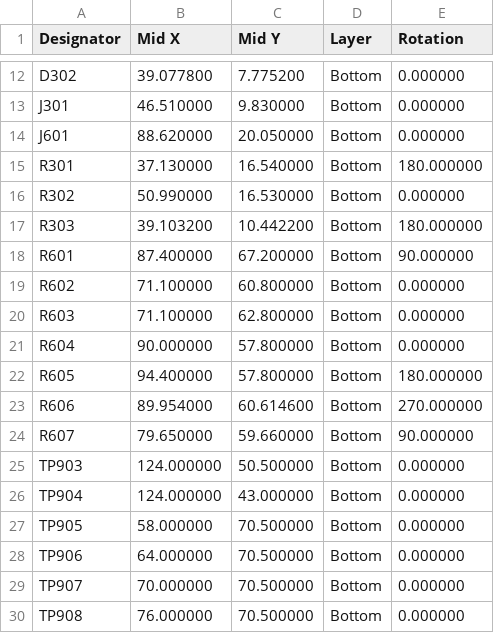
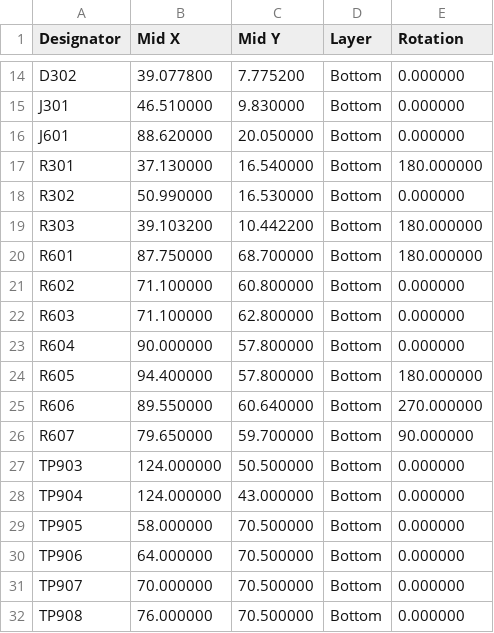
Before and after one commit to lightningspore/shieldsigner-dev, a CSV file: variants/lcd-module-2.8/manufacturing/cpl-jlcpcb.csv, drawn as a sheet; only a part is shown, gaps mark what is left out; the diff covers the shown part only.

```diff
--- a/variants/lcd-module-2.8/manufacturing/cpl-jlcpcb.csv
+++ b/variants/lcd-module-2.8/manufacturing/cpl-jlcpcb.csv
@@ -17,3 +19,3 @@ R302,50.990000,16.530000,Bottom,0.000000
 R303,39.103200,10.442200,Bottom,180.000000
-R601,87.400000,67.200000,Bottom,90.000000
+R601,87.750000,68.700000,Bottom,180.000000
 R602,71.100000,60.800000,Bottom,0.000000
@@ -22,4 +24,4 @@ R604,90.000000,57.800000,Bottom,0.000000
 R605,94.400000,57.800000,Bottom,180.000000
-R606,89.954000,60.614600,Bottom,270.000000
-R607,79.650000,59.660000,Bottom,90.000000
+R606,89.550000,60.640000,Bottom,270.000000
+R607,79.650000,59.700000,Bottom,90.000000
 TP903,124.000000,50.500000,Bottom,0.000000
```
Also changed, not shown: 4 added rows, 3 removed rows and 10 edited cells elsewhere in this file, variants/lcd-module-2.8/manufacturing/bom-jlcpcb.csv, variants/lcd-module-2.8/manufacturing/placement-review/cpl-native-reference.csv, 56 other files.
